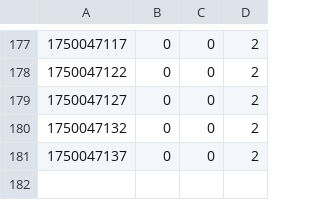
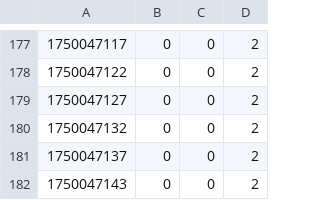
Before and after one commit to Benjaminr180/Proyecto_IA_22310233, a CSV file: usermetrics.csv, drawn as a sheet; only a part is shown, gaps mark what is left out.

Commit message:
modified:   online.png 	modified:   usermetrics.csv

```diff
--- a/usermetrics.csv
+++ b/usermetrics.csv
@@ -181 +181,2 @@
 1750047137,0,0,2
+1750047143,0,0,2
```
Also changed, not shown: 1 other file.
